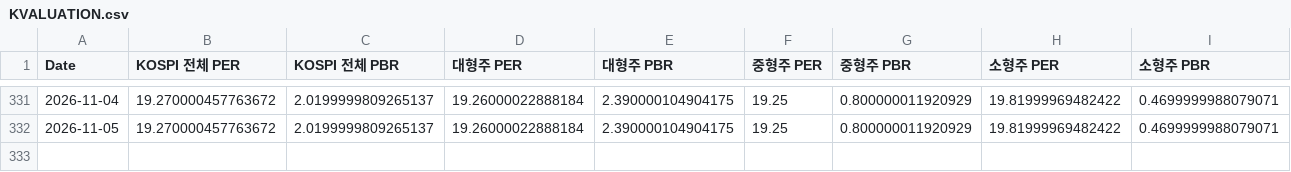
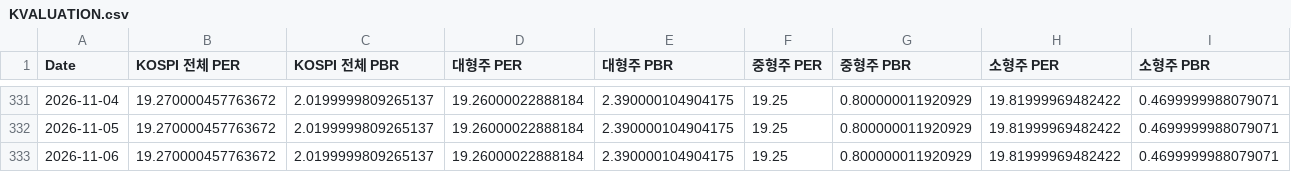
Before and after one commit to CatFoodEarner/AssetDashboard_R, a CSV file: KVALUATION.csv, drawn as a sheet; only a part is shown, gaps mark what is left out.

```diff
--- a/KVALUATION.csv
+++ b/KVALUATION.csv
@@ -332 +332,2 @@ Date,KOSPI 전체 PER,KOSPI 전체 PBR,대형주 PER,대형주 PBR,중형주 PER
 2026-11-05,19.270000457763672,2.0199999809265137,19.26000022888184,2.390000104904175,19.25,0.800000011920929,19.81999969482422,0.4699999988079071
+2026-11-06,19.270000457763672,2.0199999809265137,19.26000022888184,2.390000104904175,19.25,0.800000011920929,19.81999969482422,0.4699999988079071
```
Also changed, not shown: KPRICE.csv.
